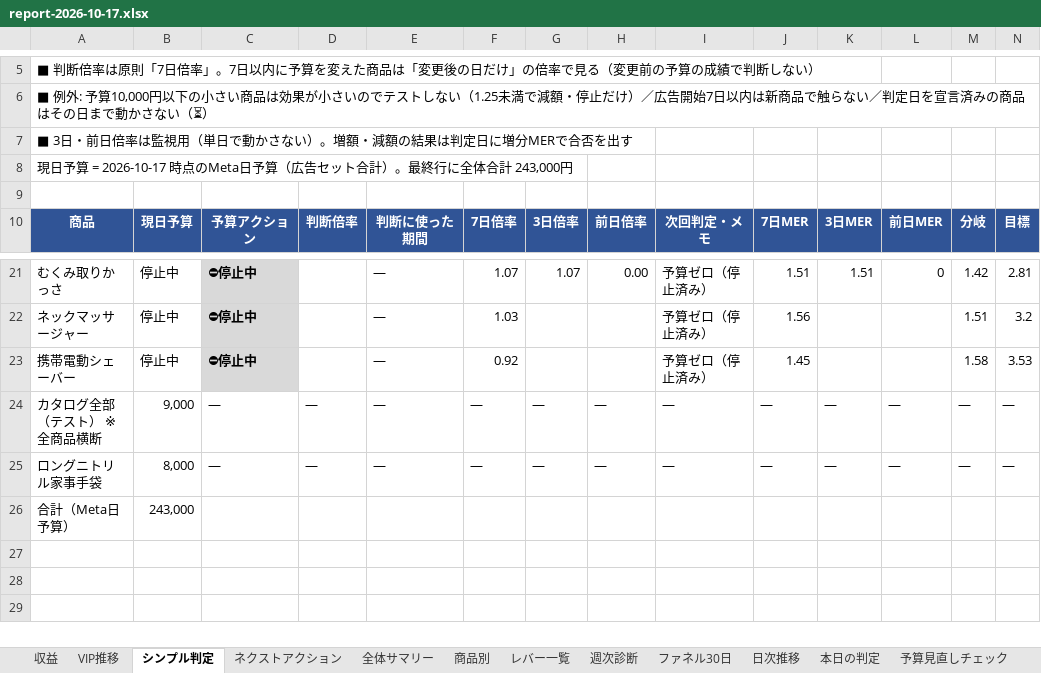
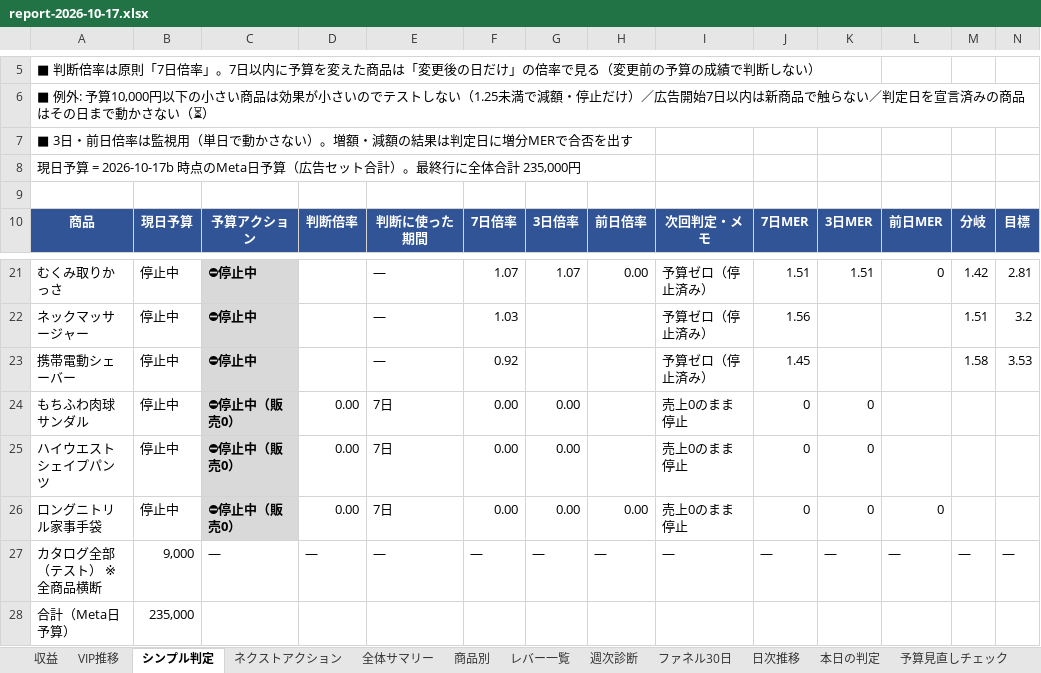
Before and after one commit to finracofficial-cmd/LOOana, an Excel workbook: data/reports/report-2026-10-17.xlsx, sheet シンプル判定, drawn as a sheet; only a part is shown, gaps mark what is left out; values as stored, in another font and other column widths than the file's, no borders; removed rows and columns are numbered as before the commit, all else as after; rows hold the shown columns only; the diff names each change by its address in the sheet, - before the commit and + after, or states it on an @@ line.

```diff
--- a/data/reports/report-2026-10-17.xlsx (sheet シンプル判定)
+++ b/data/reports/report-2026-10-17.xlsx (sheet シンプル判定)
-A8: …予算 = 2026-10-17 時点のMeta日予算（広告セット合計）。最終行に全体合計 243,000円
+A8: …予算 = 2026-10-17b 時点のMeta日予算（広告セット合計）。最終行に全体合計 235,000円
+row 24: もちふわ肉球サンダル | 停止中 | ⛔停止中（販売0） | 0.00 | 7日 | 0.00 | 0.00 |  | 売上0のまま停止 | 0 | 0
+row 25: ハイウエストシェイプパンツ | 停止中 | ⛔停止中（販売0） | 0.00 | 7日 | 0.00 | 0.00 |  | 売上0のまま停止 | 0 | 0
+row 26: ロングニトリル家事手袋 | 停止中 | ⛔停止中（販売0） | 0.00 | 7日 | 0.00 | 0.00 | 0.00 | 売上0のまま停止 | 0 | 0 | 0
-row 25: ロングニトリル家事手袋 | 8,000 | — | — | — | — | — | — | — | — | — | — | — | —
-B28: 243,000
+B28: 235,000
```
Also changed, not shown: sheet 商品別, sheet ネクストアクション, sheet 本日の判定, sheet 収益, 4 other files.
